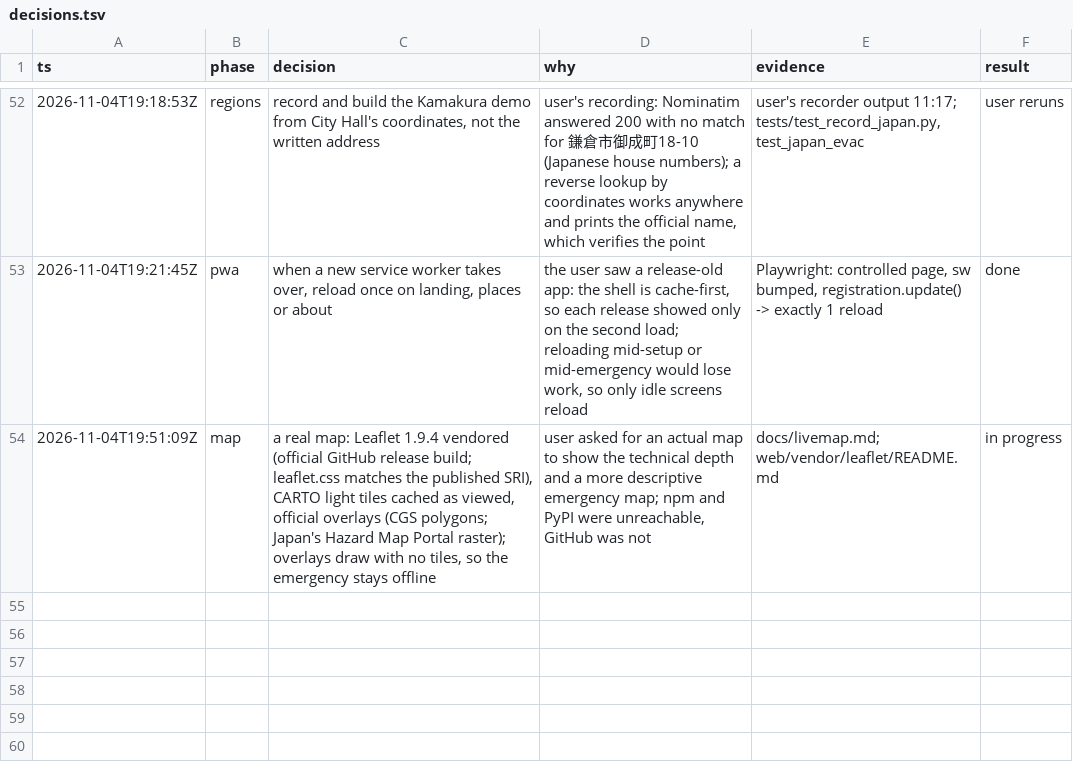
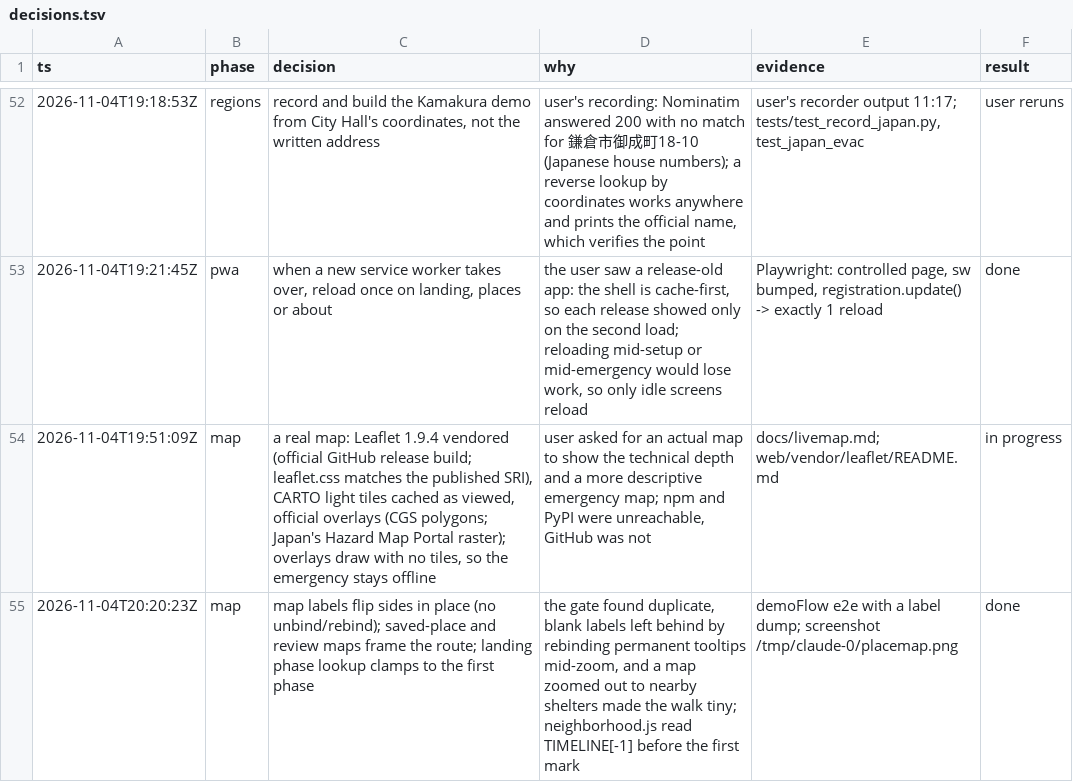
Before and after one commit to judecutler/safezone, a TSV file: docs/decisions.tsv, drawn as a sheet; only a part is shown, gaps mark what is left out.

```diff
--- a/docs/decisions.tsv
+++ b/docs/decisions.tsv
@@ -54 +54,2 @@ ts	phase	decision	why	evidence	result
 2026-11-04T19:51:09Z	map	a real map: Leaflet 1.9.4 vendored (official GitHub release build; leaflet.css matches the published SRI), CARTO light tiles cached as viewed, official overlays (CGS polygons; Japan's Hazard Map Portal raster); overlays draw with no tiles, so the emergency stays offline	user asked for an actual map to show the technical depth and a more descriptive emergency map; npm and PyPI were unreachable, GitHub was not	docs/livemap.md; web/vendor/leaflet/README.md	in progress
+2026-11-04T20:20:23Z	map	map labels flip sides in place (no unbind/rebind); saved-place and review maps frame the route; landing phase lookup clamps to the first phase	the gate found duplicate, blank labels left behind by rebinding permanent tooltips mid-zoom, and a map zoomed out to nearby shelters made the walk tiny; neighborhood.js read TIMELINE[-1] before the first mark	demoFlow e2e with a label dump; screenshot /tmp/claude-0/placemap.png	done
```
Also changed, not shown: 4 other files.
